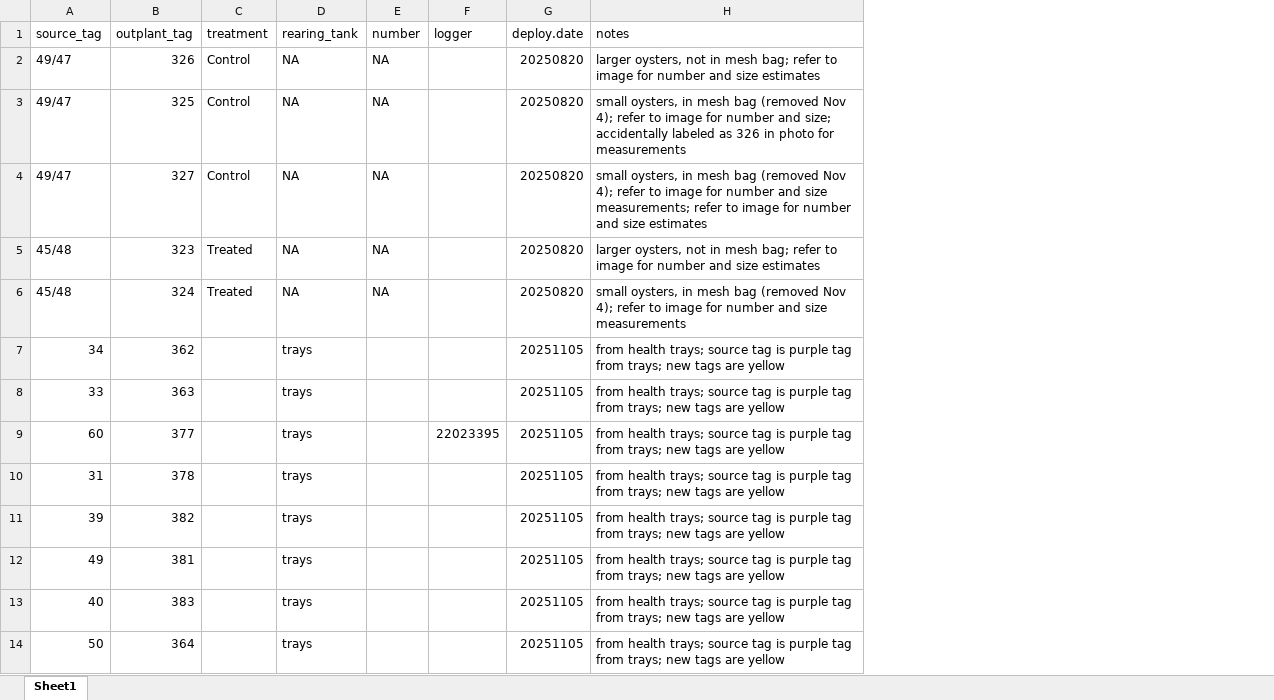
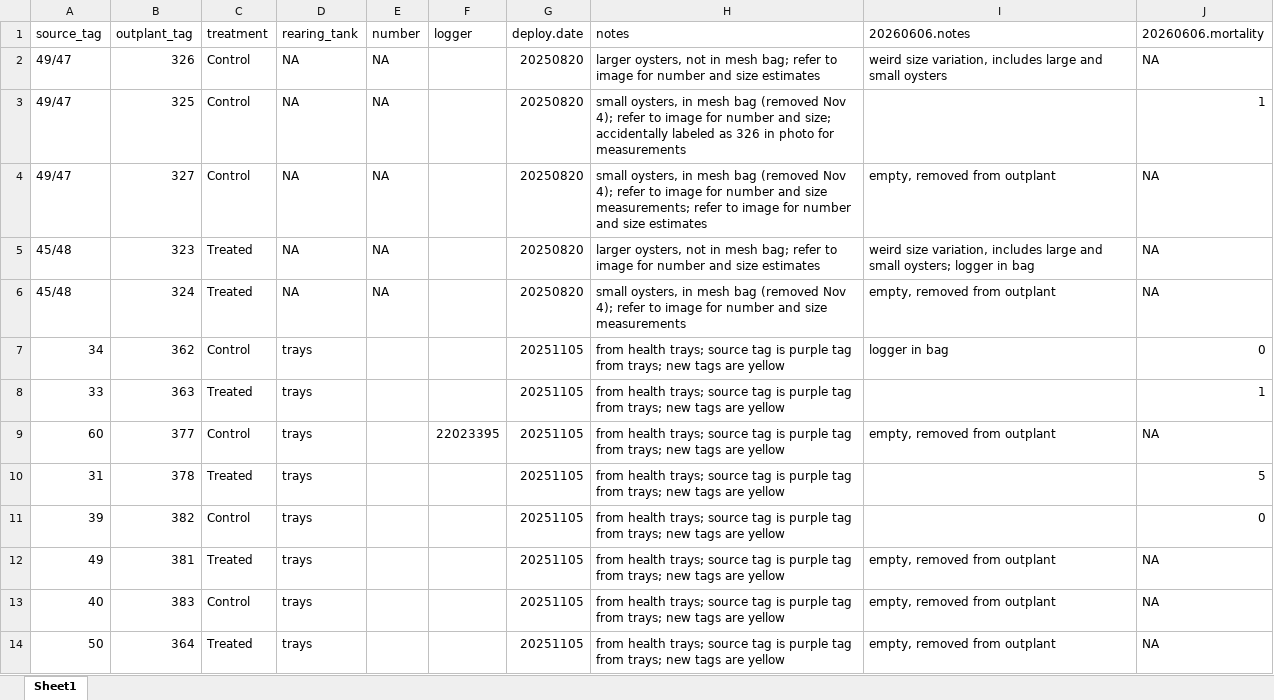
Before and after one commit to RobertsLab/polyIC-larvae, an Excel workbook: data/outplant/baywater/outplant_metadata_baywater.xlsx, sheet Sheet1, drawn as a sheet; values as stored, in another font and other column widths than the file's, no borders; the diff names each change by its address in the sheet, - before the commit and + after, or states it on an @@ line.

```diff
--- a/data/outplant/baywater/outplant_metadata_baywater.xlsx (sheet Sheet1)
+++ b/data/outplant/baywater/outplant_metadata_baywater.xlsx (sheet Sheet1)
+column I (20260606.notes), rows 2-14: weird size variation, includes large and small oysters |  | empty, removed from outplant | weird size variation, includes large and small oysters; logger in bag | empty, removed from outplant | logger in bag |  | empty, removed from outplant |  |  | empty, removed from outplant | empty, removed from outplant | empty, removed from outplant
+column J (20260606.mortality), rows 2-14: NA | 1 | NA | NA | NA | 0 | 1 | NA | 5 | 0 | NA | NA | NA
-C7 (treatment): (empty)
+C7 (treatment): Control
-C8 (treatment): (empty)
+C8 (treatment): Treated
-C9 (treatment): (empty)
+C9 (treatment): Control
-C10 (treatment): (empty)
+C10 (treatment): Treated
-C11 (treatment): (empty)
+C11 (treatment): Control
-C12 (treatment): (empty)
+C12 (treatment): Treated
-C13 (treatment): (empty)
+C13 (treatment): Control
-C14 (treatment): (empty)
+C14 (treatment): Treated
```
Also changed, not shown: 2 other files.
